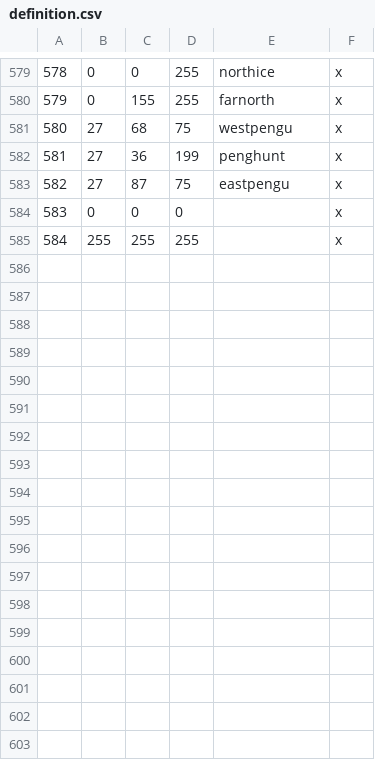
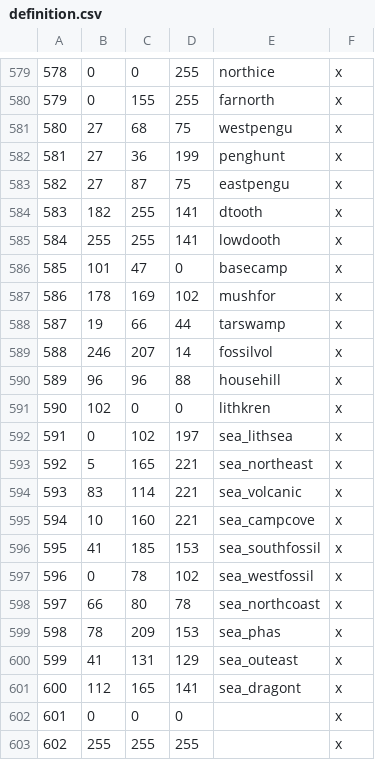
Before and after one commit to Mysticmanx20/RuneKings, a CSV file: map_data/definition.csv, drawn as a sheet; only a part is shown, gaps mark what is left out; addresses are those after the commit; the diff names each change by its address in the sheet, - before the commit and + after, or states it on an @@ line.

```diff
--- a/map_data/definition.csv
+++ b/map_data/definition.csv
+row 584: 583 | 182 | 255 | 141 | dtooth | x
+row 585: 584 | 255 | 255 | 141 | lowdooth | x
+row 586: 585 | 101 | 47 | 0 | basecamp | x
+row 587: 586 | 178 | 169 | 102 | mushfor | x
+row 588: 587 | 19 | 66 | 44 | tarswamp | x
+row 589: 588 | 246 | 207 | 14 | fossilvol | x
+row 590: 589 | 96 | 96 | 88 | househill | x
+row 591: 590 | 102 | 0 | 0 | lithkren | x
+row 592: 591 | 0 | 102 | 197 | sea_lithsea | x
+row 593: 592 | 5 | 165 | 221 | sea_northeast | x
+row 594: 593 | 83 | 114 | 221 | sea_volcanic | x
+row 595: 594 | 10 | 160 | 221 | sea_campcove | x
+row 596: 595 | 41 | 185 | 153 | sea_southfossil | x
+row 597: 596 | 0 | 78 | 102 | sea_westfossil | x
+row 598: 597 | 66 | 80 | 78 | sea_northcoast | x
+row 599: 598 | 78 | 209 | 153 | sea_phas | x
+row 600: 599 | 41 | 131 | 129 | sea_outeast | x
+row 601: 600 | 112 | 165 | 141 | sea_dragont | x
@@ column A renumbered from row 602 down @@
```
Also changed, not shown: map_data/adjacencies.csv, 6 other files.
